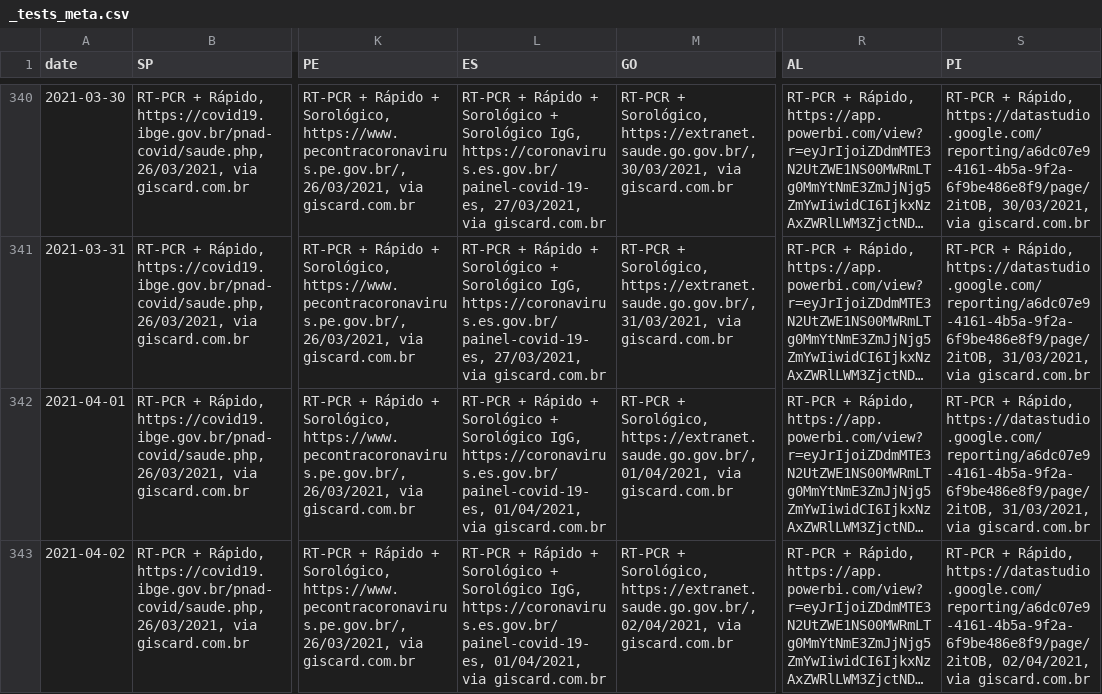
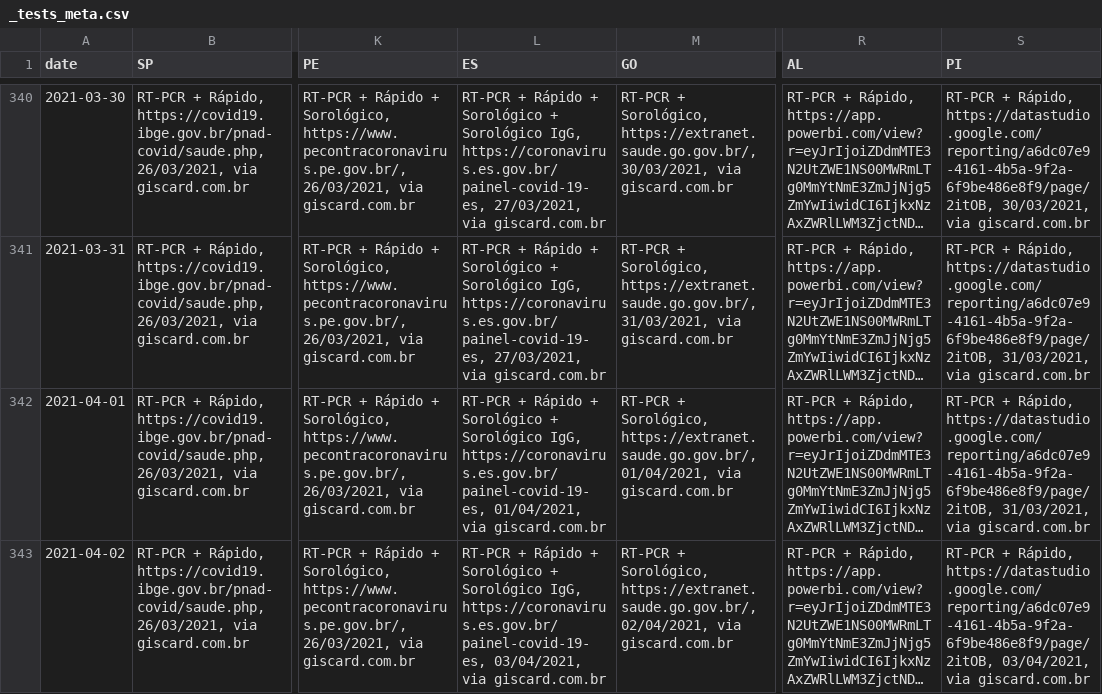
Before and after one commit to wcota/covid19br, a CSV file: _tests_meta.csv, drawn as a sheet; only a part is shown, gaps mark what is left out; long unchanged cells end in …; the diff names each change by its address in the sheet, - before the commit and + after, or states it on an @@ line.

```diff
--- a/_tests_meta.csv
+++ b/_tests_meta.csv
-L343 (ES): …IgG, https://coronavirus.es.gov.br/painel-covid-19-es, 01/04/2021, via giscard.com.br
+L343 (ES): …IgG, https://coronavirus.es.gov.br/painel-covid-19-es, 03/04/2021, via giscard.com.br
-S343 (PI): …Rápido, https://datastudio.google.com/reporting/a6dc07e9-4161-4b5a-9f2a-6f9be486e8f9/page/2itOB, 02/04/2021, via giscard.com.br
+S343 (PI): …Rápido, https://datastudio.google.com/reporting/a6dc07e9-4161-4b5a-9f2a-6f9be486e8f9/page/2itOB, 03/04/2021, via giscard.com.br
```
Also changed, not shown: cases-brazil-total.csv, 1 other file.
